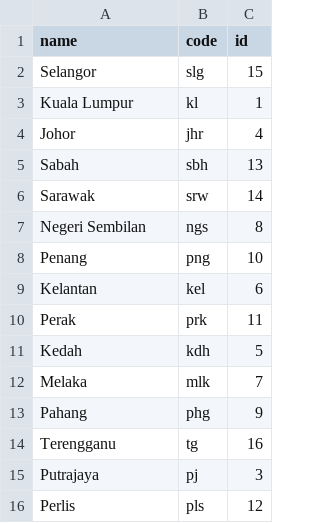
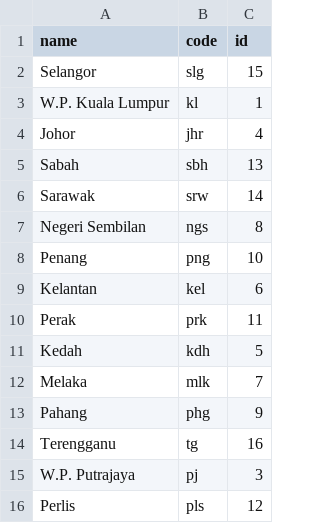
Before and after one commit to adam18000878/DV-Project, a CSV file: data/stateName.csv, drawn as a sheet.

```diff
--- a/data/stateName.csv
+++ b/data/stateName.csv
@@ -2,3 +2,3 @@ name,code,id
 Selangor,slg,15
-Kuala Lumpur,kl,1
+W.P. Kuala Lumpur,kl,1
 Johor,jhr,4
@@ -14,3 +14,3 @@ Pahang,phg,9
 Terengganu,tg,16
-Putrajaya,pj,3
+W.P. Putrajaya,pj,3
 Perlis,pls,12
```
Also changed, not shown: 6 other files.
